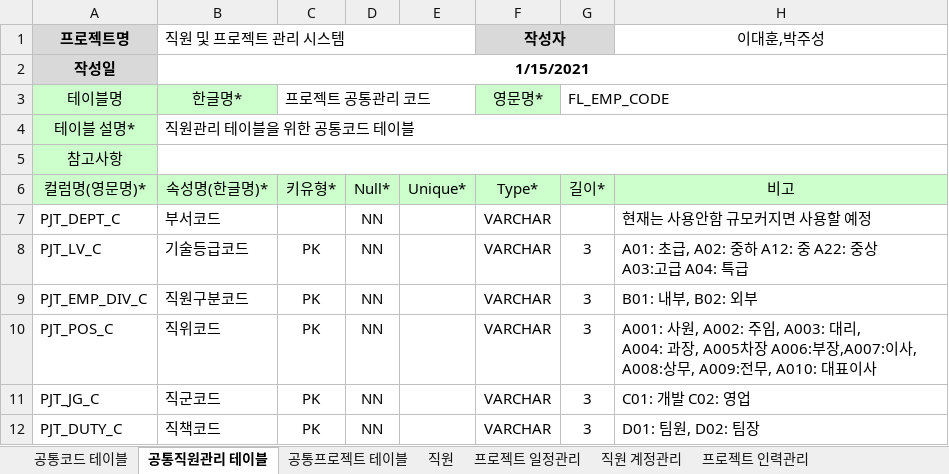
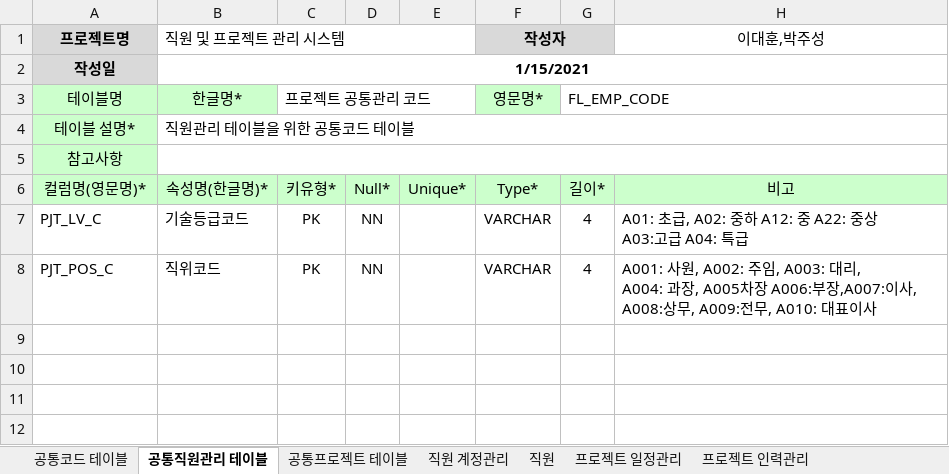
Before and after one commit to LeeDH-git/FLPJTMGR22, an Excel workbook: 설계/포커스리더 프로젝트 매니저 DB설계V_04.xlsx, sheet 공통직원관리 테이블, drawn as a sheet; values as stored, in another font and other column widths than the file's, no borders; removed rows and columns are numbered as before the commit, all else as after; the diff names each change by its address in the sheet, - before the commit and + after, or states it on an @@ line.

```diff
--- a/설계/포커스리더 프로젝트 매니저 DB설계V_04.xlsx (sheet 공통직원관리 테이블)
+++ b/설계/포커스리더 프로젝트 매니저 DB설계V_04.xlsx (sheet 공통직원관리 테이블)
@@ sheet tab order changed: 공통코드 테이블 | 공통직원관리 테이블 | 공통프로젝트 테이블 | 직원 계정관리 | 직원 | 프로젝트 일정관리 | 프로젝트 인력관리 @@
-row 7: PJT_DEPT_C | 부서코드 |  | NN |  | VARCHAR |  | 현재는 사용안함 규모커지면 사용할 예정
-G7 (FL_EMP_CODE): 3
+G7 (FL_EMP_CODE): 4
-row 9: PJT_EMP_DIV_C | 직원구분코드 | PK | NN |  | VARCHAR | 3 | B01: 내부, B02: 외부
-G8 (FL_EMP_CODE): 3
+G8 (FL_EMP_CODE): 4
-row 11: PJT_JG_C | 직군코드 | PK | NN |  | VARCHAR | 3 | C01: 개발 C02: 영업
-row 12: PJT_DUTY_C | 직책코드 | PK | NN |  | VARCHAR | 3 | D01: 팀원, D02: 팀장
```
Also changed, not shown: sheet 직원 계정관리, sheet 프로젝트 일정관리, sheet 프로젝트 인력관리, sheet 직원, sheet 공통프로젝트 테이블.
